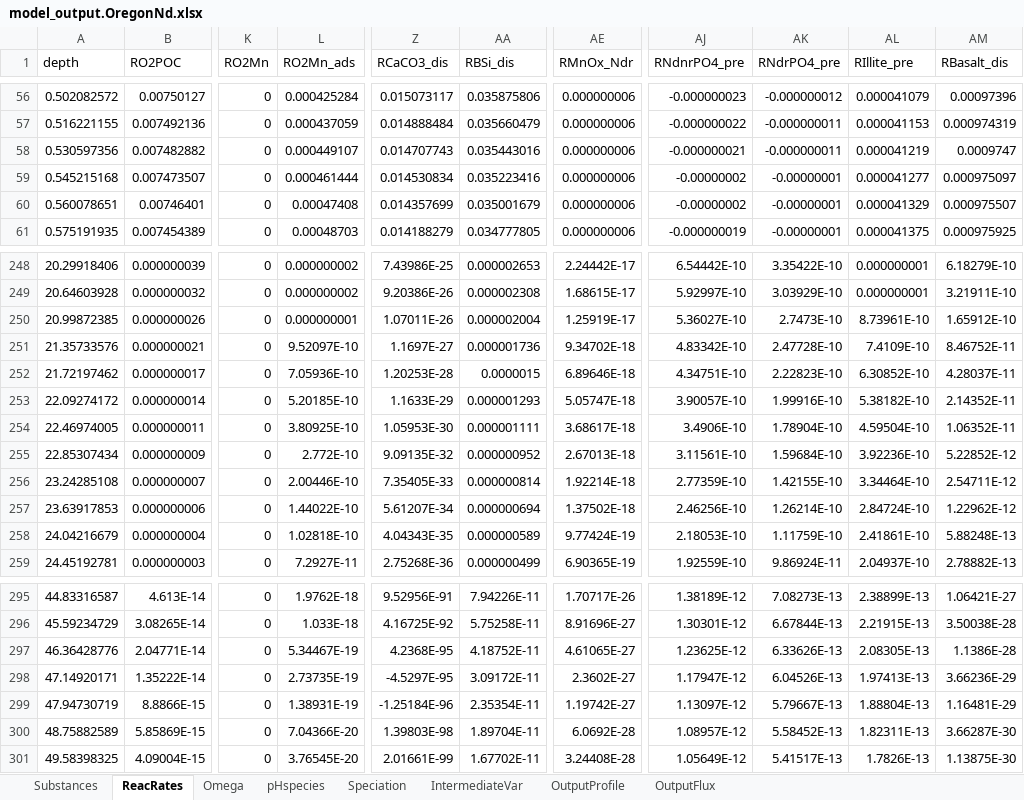
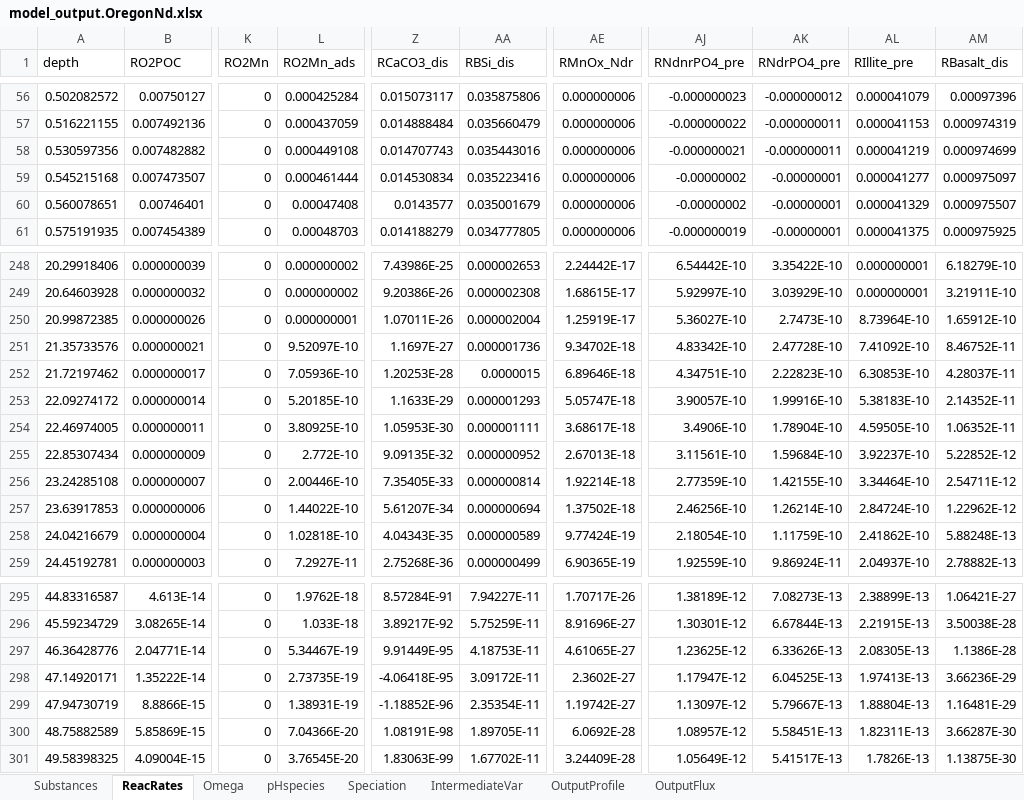
Before and after one commit to JianghuiDu/SedTrace.jl, an Excel workbook: examples/OregonNd/model_output.OregonNd.xlsx, sheet ReacRates, drawn as a sheet; only a part is shown, gaps mark what is left out; values as stored, in another font and other column widths than the file's, no borders; the diff covers the shown part only; the diff names each change by its address in the sheet, - before the commit and + after, or states it on an @@ line.

```diff
--- a/examples/OregonNd/model_output.OregonNd.xlsx (sheet ReacRates)
+++ b/examples/OregonNd/model_output.OregonNd.xlsx (sheet ReacRates)
-L58 (RO2Mn_ads): 0.000449107
+L58 (RO2Mn_ads): 0.000449108
-AM58 (RBasalt_dis): 0.0009747
+AM58 (RBasalt_dis): 0.000974699
-Z60 (RCaCO3_dis): 0.014357699
+Z60 (RCaCO3_dis): 0.0143577
-AL250 (RIllite_pre): 8.73961E-10
+AL250 (RIllite_pre): 8.73964E-10
-AL251 (RIllite_pre): 7.4109E-10
+AL251 (RIllite_pre): 7.41092E-10
-AL252 (RIllite_pre): 6.30852E-10
+AL252 (RIllite_pre): 6.30853E-10
-AL253 (RIllite_pre): 5.38182E-10
+AL253 (RIllite_pre): 5.38183E-10
-AL254 (RIllite_pre): 4.59504E-10
+AL254 (RIllite_pre): 4.59505E-10
-AL255 (RIllite_pre): 3.92236E-10
+AL255 (RIllite_pre): 3.92237E-10
-AJ258 (RNdnrPO4_pre): 2.18053E-10
+AJ258 (RNdnrPO4_pre): 2.18054E-10
-AL258 (RIllite_pre): 2.41861E-10
+AL258 (RIllite_pre): 2.41862E-10
-Z295 (RCaCO3_dis): 9.52956E-91
+Z295 (RCaCO3_dis): 8.57284E-91
-AA295 (RBSi_dis): 7.94226E-11
+AA295 (RBSi_dis): 7.94227E-11
-Z296 (RCaCO3_dis): 4.16725E-92
+Z296 (RCaCO3_dis): 3.89217E-92
-AA296 (RBSi_dis): 5.75258E-11
+AA296 (RBSi_dis): 5.75259E-11
-Z297 (RCaCO3_dis): 4.2368E-95
+Z297 (RCaCO3_dis): 9.91449E-95
-AA297 (RBSi_dis): 4.18752E-11
+AA297 (RBSi_dis): 4.18753E-11
-Z298 (RCaCO3_dis): -4.5297E-95
+Z298 (RCaCO3_dis): -4.06418E-95
-AK298 (RNdrPO4_pre): 6.04526E-13
+AK298 (RNdrPO4_pre): 6.04525E-13
-Z299 (RCaCO3_dis): -1.25184E-96
+Z299 (RCaCO3_dis): -1.18852E-96
-Z300 (RCaCO3_dis): 1.39803E-98
+Z300 (RCaCO3_dis): 1.08191E-98
-AA300 (RBSi_dis): 1.89704E-11
+AA300 (RBSi_dis): 1.89705E-11
-AK300 (RNdrPO4_pre): 5.58452E-13
+AK300 (RNdrPO4_pre): 5.58451E-13
-Z301 (RCaCO3_dis): 2.01661E-99
+Z301 (RCaCO3_dis): 1.83063E-99
-AE301 (RMnOx_Ndr): 3.24408E-28
+AE301 (RMnOx_Ndr): 3.24409E-28
```
Also changed, not shown: 80 edited cells elsewhere in this sheet, sheet OutputProfile, sheet IntermediateVar, sheet Omega, sheet pHspecies, sheet Substances, sheet Speciation, 1 more sheet, examples/OregonNd/model_config.OregonNd.xlsx, examples/OregonNd/model_parsing_diagnostics.OregonNd.xlsx, 8 other files.
